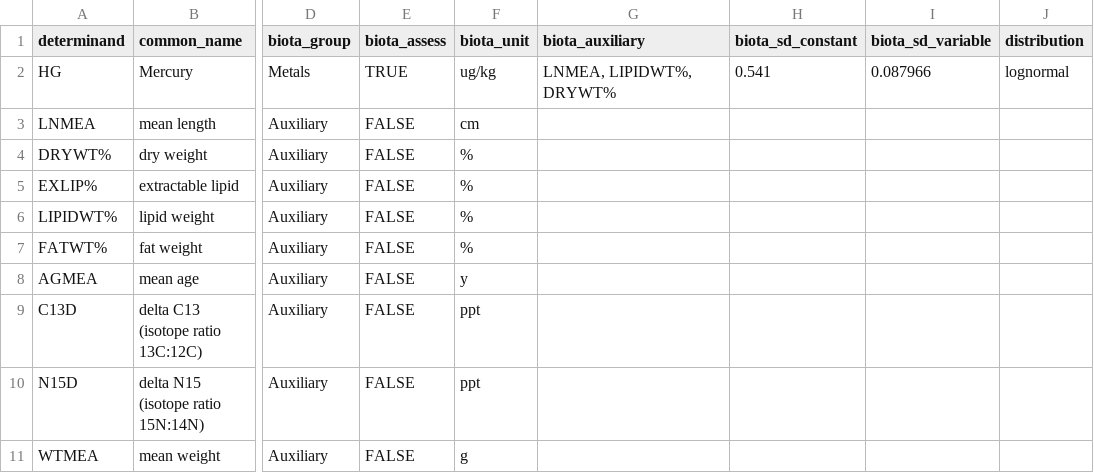
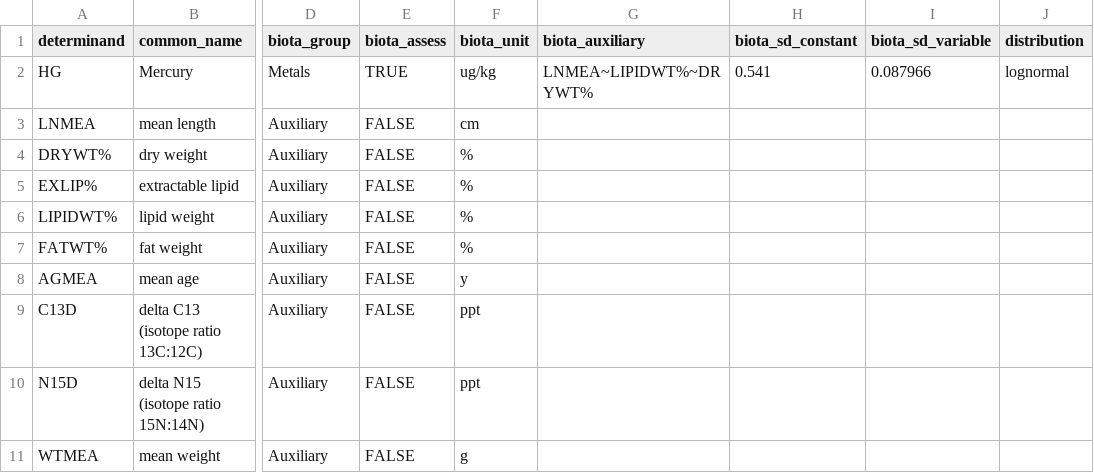
Before and after one commit to osparcomm/HARSAT, a CSV file: information/determinand_AMAP_2022.csv, drawn as a sheet; only a part is shown, gaps mark what is left out; the diff names each change by its address in the sheet, - before the commit and + after, or states it on an @@ line.

```diff
--- a/information/determinand_AMAP_2022.csv
+++ b/information/determinand_AMAP_2022.csv
-G2 (biota_auxiliary): LNMEA, LIPIDWT%, DRYWT%
+G2 (biota_auxiliary): LNMEA~LIPIDWT%~DRYWT%
```
Also changed, not shown: information/determinand_HELCOM_2023.csv, information/determinand_external_data.csv, 5 other files.
